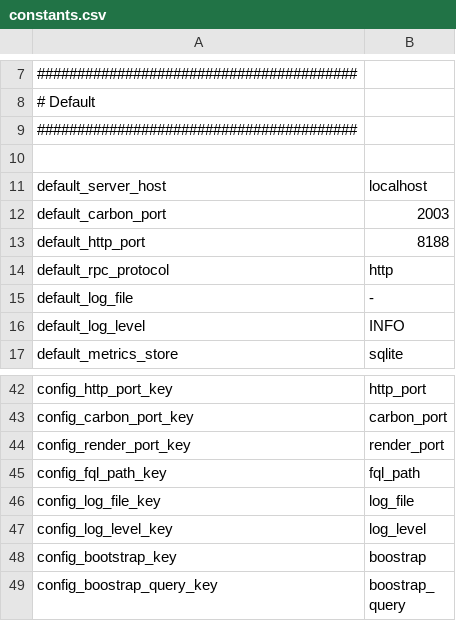
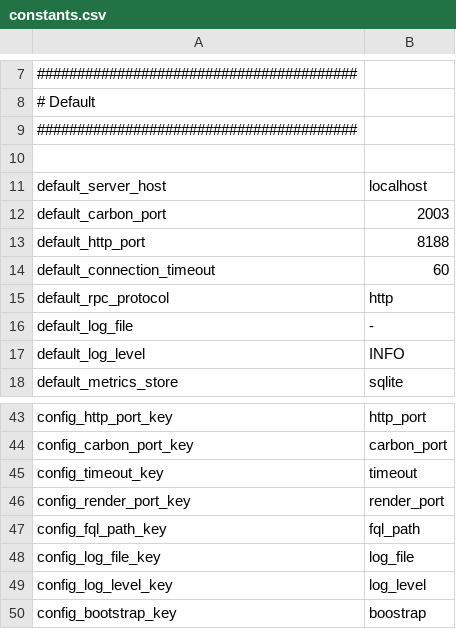
Before and after one commit to cybergarage/foreman-go, a CSV file: common/constants.csv, drawn as a sheet; only a part is shown, gaps mark what is left out; the shorter side is filled out with more unchanged rows.

Commit message:
Update Server to set the connection timeout by foremand.conf #65

```diff
--- a/common/constants.csv
+++ b/common/constants.csv
@@ -13,2 +13,3 @@ default_carbon_port,2003
 default_http_port,8188
+default_connection_timeout,60
 default_rpc_protocol,"http"
@@ -43,2 +44,3 @@ config_http_port_key,"http_port"
 config_carbon_port_key,"carbon_port"
+config_timeout_key,"timeout"
 config_render_port_key,"render_port"
```
Also changed, not shown: 6 other files.
